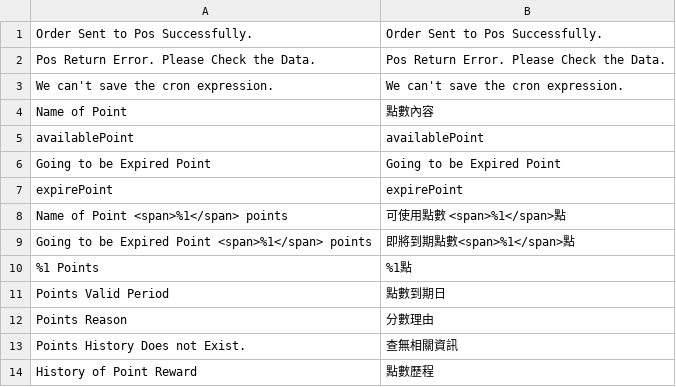
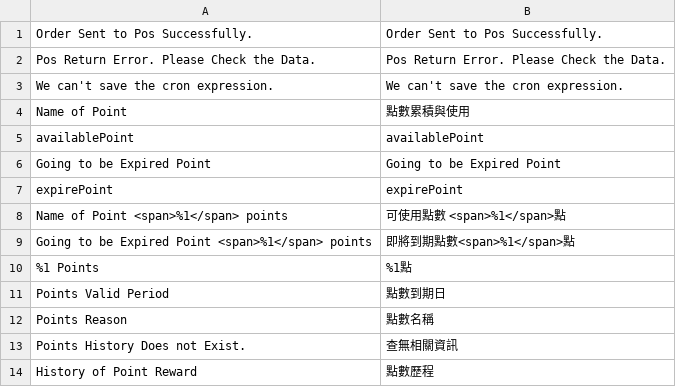
Before and after one commit to congvt305/staging-twap, a CSV file: app/code/Amore/PointsIntegration/i18n/zh_Hant_TW.csv, drawn as a sheet; only a part is shown.

Commit message:
point translate

```diff
--- a/app/code/Amore/PointsIntegration/i18n/zh_Hant_TW.csv
+++ b/app/code/Amore/PointsIntegration/i18n/zh_Hant_TW.csv
@@ -3,3 +3,3 @@
 "We can't save the cron expression.","We can't save the cron expression."
-"Name of Point","點數內容"
+"Name of Point","點數累積與使用"
 availablePoint,availablePoint
@@ -11,3 +11,3 @@ Going to be Expired Point <span>%1</span> points,即將到期點數<span>%1</spa
 "Points Valid Period","點數到期日"
-"Points Reason","分數理由"
+"Points Reason","點數名稱"
 "Points History Does not Exist.","查無相關資訊"
```
